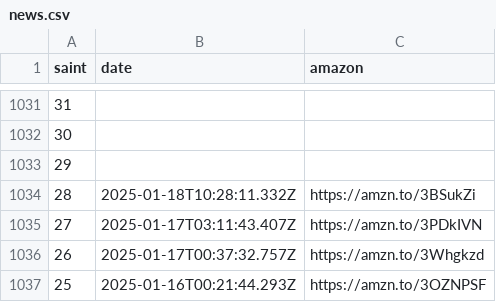
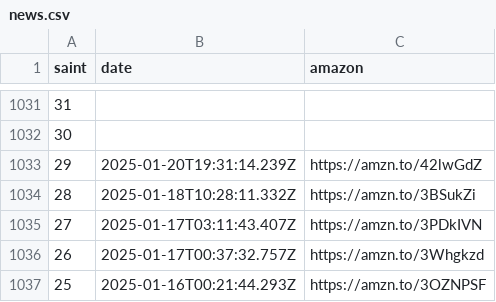
Before and after one commit to diegochagas/saintseiyacloths, a CSV file: csv/data/news.csv, drawn as a sheet; only a part is shown, gaps mark what is left out.

Commit message:
update data and fix bugs

```diff
--- a/csv/data/news.csv
+++ b/csv/data/news.csv
@@ -1032,3 +1032,3 @@
 30,,
-29,,
+29,2025-01-20T19:31:14.239Z,https://amzn.to/42lwGdZ
 28,2025-01-18T10:28:11.332Z,https://amzn.to/3BSukZi
```
Also changed, not shown: 6 other files.
